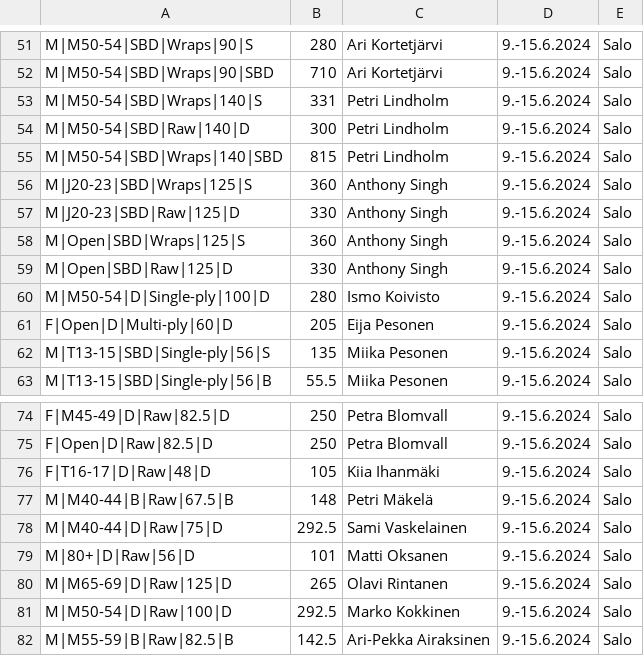
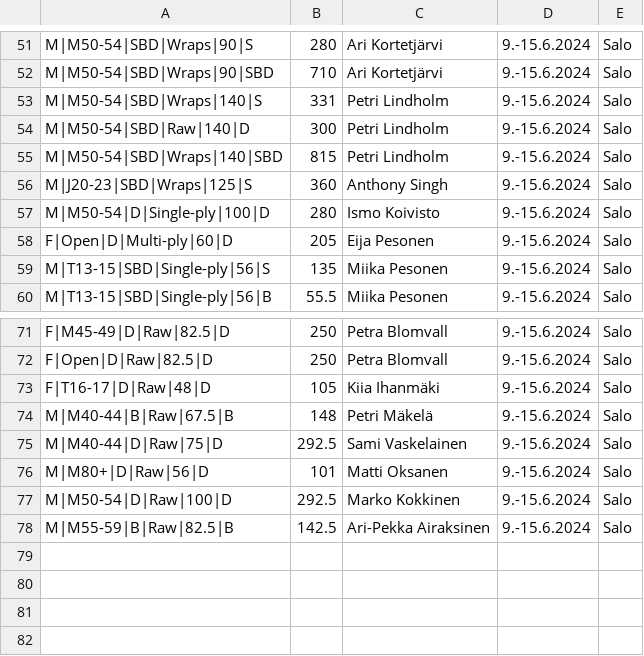
Before and after one commit to Finland-Powerlifting-Organisation/fpo-records, a CSV file: 2024-06-15.csv, drawn as a sheet; only a part is shown, gaps mark what is left out.

Commit message:
Fix a bunch of errors in 2024-06-15

```diff
--- a/2024-06-15.csv
+++ b/2024-06-15.csv
@@ -56,5 +56,2 @@ M|M50-54|SBD|Wraps|140|SBD,815,Petri Lindholm,9.-15.6.2024,Salo,
 M|J20-23|SBD|Wraps|125|S,360,Anthony Singh,9.-15.6.2024,Salo,
-M|J20-23|SBD|Raw|125|D,330,Anthony Singh,9.-15.6.2024,Salo,
-M|Open|SBD|Wraps|125|S,360,Anthony Singh,9.-15.6.2024,Salo,
-M|Open|SBD|Raw|125|D,330,Anthony Singh,9.-15.6.2024,Salo,
 M|M50-54|D|Single-ply|100|D,280,Ismo Koivisto,9.-15.6.2024,Salo,
@@ -78,4 +75,3 @@ M|M40-44|B|Raw|67.5|B,148,Petri Mäkelä,9.-15.6.2024,Salo,
 M|M40-44|D|Raw|75|D,292.5,Sami Vaskelainen,9.-15.6.2024,Salo,
-M|80+|D|Raw|56|D,101,Matti Oksanen,9.-15.6.2024,Salo,
-M|M65-69|D|Raw|125|D,265,Olavi Rintanen,9.-15.6.2024,Salo,
+M|M80+|D|Raw|56|D,101,Matti Oksanen,9.-15.6.2024,Salo,
 M|M50-54|D|Raw|100|D,292.5,Marko Kokkinen,9.-15.6.2024,Salo,
```
